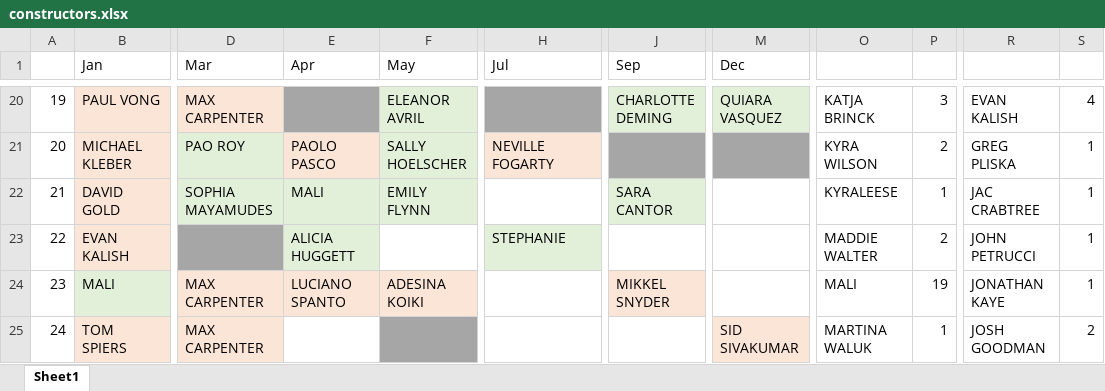
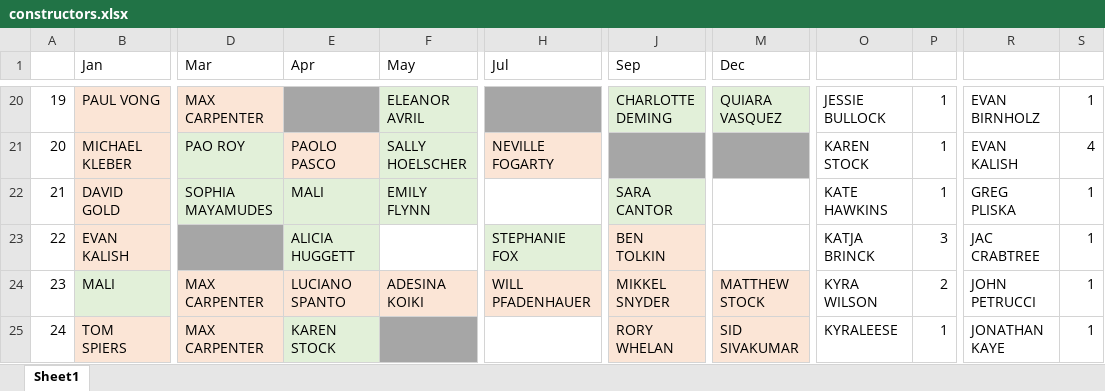
Before and after one commit to malihanda/xw-a-day, an Excel workbook: constructors.xlsx, sheet Sheet1, drawn as a sheet; only a part is shown, gaps mark what is left out; values as stored, in another font and other column widths than the file's, no borders; the diff covers the shown part only; the diff names each change by its address in the sheet, - before the commit and + after, or states it on an @@ line.

```diff
--- a/constructors.xlsx (sheet Sheet1)
+++ b/constructors.xlsx (sheet Sheet1)
-O20: KATJA BRINCK
+O20: JESSIE BULLOCK
-P20: 3
+P20: 1
-R20: EVAN KALISH
+R20: EVAN BIRNHOLZ
-S20: 4
+S20: 1
-O21: KYRA WILSON
+O21: KAREN STOCK
-P21: 2
+P21: 1
-R21: GREG PLISKA
+R21: EVAN KALISH
-S21: 1
+S21: 4
-O22: KYRALEESE
+O22: KATE HAWKINS
-R22: JAC CRABTREE
+R22: GREG PLISKA
-H23 (Jul): STEPHANIE
+H23 (Jul): STEPHANIE FOX
-J23 (Sep): (empty)
+J23 (Sep): BEN TOLKIN
-J23 fill: none
+J23 fill: #FBE5D6
-O23: MADDIE WALTER
+O23: KATJA BRINCK
-P23: 2
+P23: 3
-R23: JOHN PETRUCCI
+R23: JAC CRABTREE
-H24 (Jul): (empty)
+H24 (Jul): WILL PFADENHAUER
-H24 fill: none
+H24 fill: #FBE5D6
-M24 (Dec): (empty)
+M24 (Dec): MATTHEW STOCK
-M24 fill: none
+M24 fill: #FBE5D6
-O24: MALI
+O24: KYRA WILSON
-P24: 19
+P24: 2
-R24: JONATHAN KAYE
+R24: JOHN PETRUCCI
-E25 (Apr): (empty)
+E25 (Apr): KAREN STOCK
-E25 fill: none
+E25 fill: #E2F0D9
-J25 (Sep): (empty)
+J25 (Sep): RORY WHELAN
-J25 fill: none
+J25 fill: #FBE5D6
-O25: MARTINA WALUK
+O25: KYRALEESE
-R25: JOSH GOODMAN
+R25: JONATHAN KAYE
-S25: 2
+S25: 1
```
Also changed, not shown: 7 added rows, 1 removed row, 66 edited cells and cell formats elsewhere in this sheet, 55 other files.
